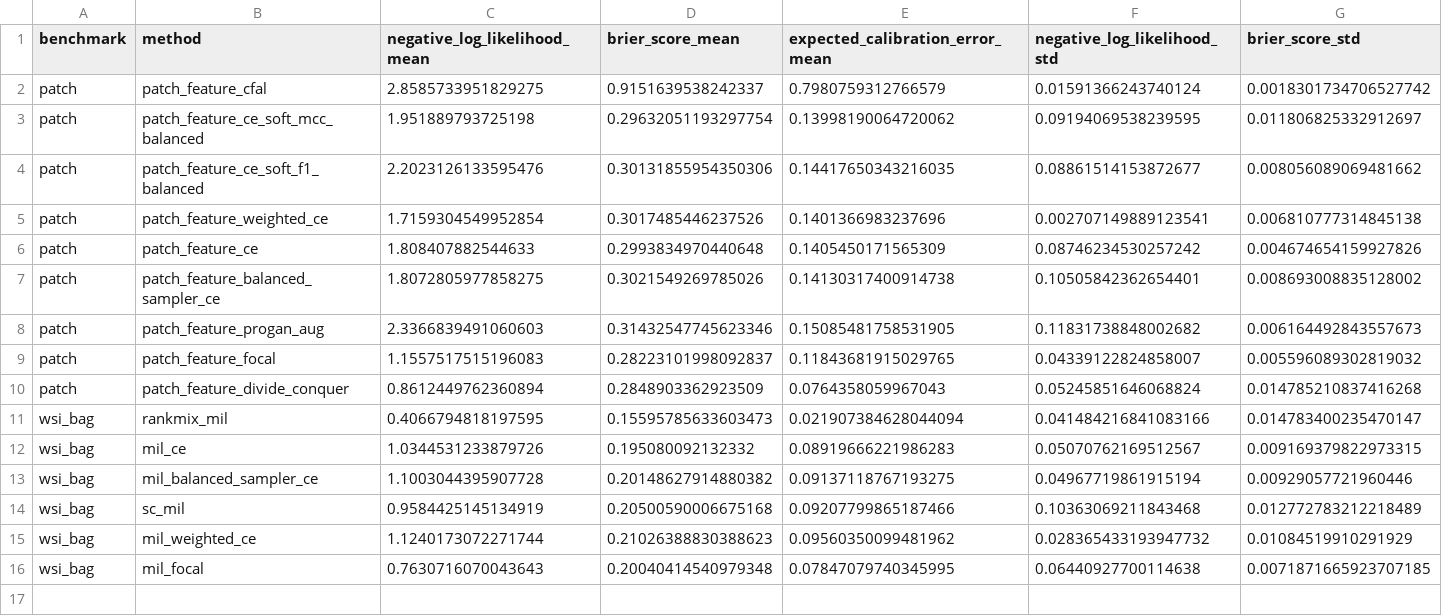
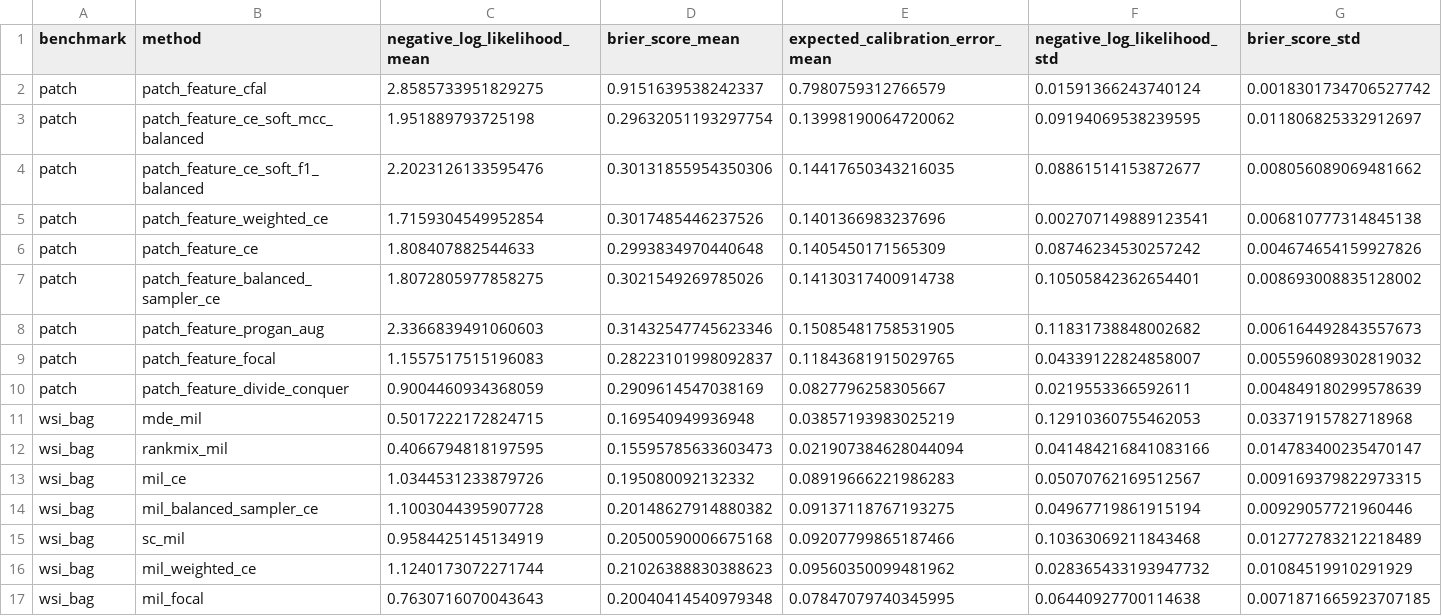
Before and after one commit to devWhyqueue/master-thesis, a CSV file: experiments/class_imbalance/outputs/tables/result_calibration.csv, drawn as a sheet; only a part is shown; rows hold the shown columns only; the diff covers the shown part only; the diff names each change by its address in the sheet, - before the commit and + after, or states it on an @@ line.

```diff
--- a/experiments/class_imbalance/outputs/tables/result_calibration.csv
+++ b/experiments/class_imbalance/outputs/tables/result_calibration.csv
-C10 (negative_log_likelihood_mean): 0.8612449762360894
+C10 (negative_log_likelihood_mean): 0.9004460934368059
-D10 (brier_score_mean): 0.2848903362923509
+D10 (brier_score_mean): 0.2909614547038169
-E10 (expected_calibration_error_mean): 0.0764358059967043
+E10 (expected_calibration_error_mean): 0.0827796258305667
-F10 (negative_log_likelihood_std): 0.05245851646068824
+F10 (negative_log_likelihood_std): 0.0219553366592611
-G10 (brier_score_std): 0.014785210837416268
+G10 (brier_score_std): 0.004849180299578639
+row 11: wsi_bag | mde_mil | 0.5017222172824715 | 0.169540949936948 | 0.03857193983025219 | 0.12910360755462053 | 0.03371915782718968
```
Also changed, not shown: 1 edited cell elsewhere in this file, experiments/class_imbalance/outputs/tables/result_paired_deltas_test.csv, experiments/class_imbalance/outputs/tables/result_summary_patch.csv, 16 other files.
